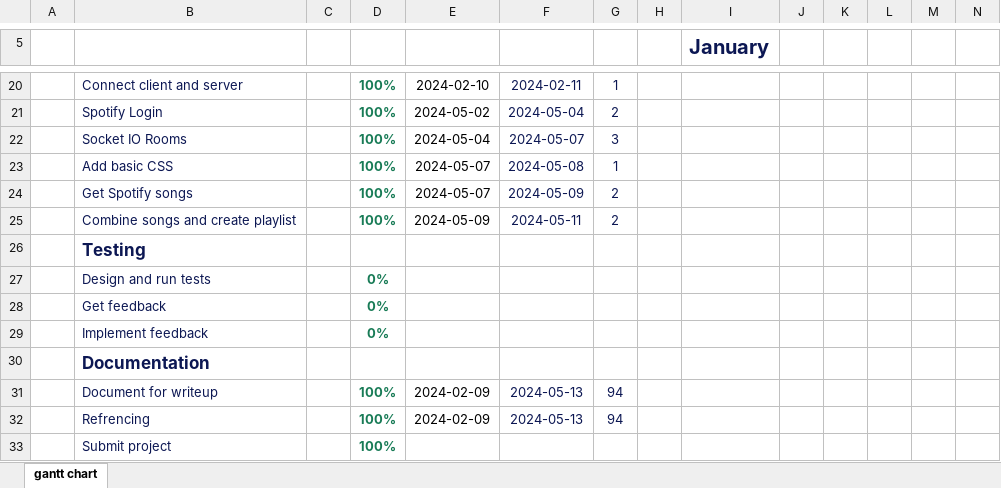
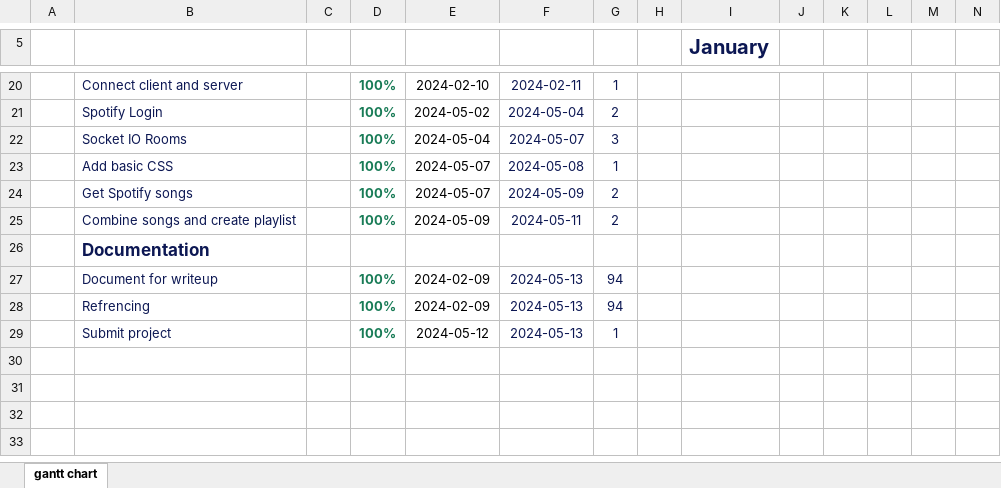
Before and after one commit to booth-w/spotify-combine-liked-songs, an Excel workbook: gantt chart.xlsx, sheet gantt chart, drawn as a sheet; only a part is shown, gaps mark what is left out; values as stored, in another font and other column widths than the file's, no borders; conditional formats and table styles not drawn; removed rows and columns are numbered as before the commit, all else as after; rows hold the shown columns only; the diff names each change by its address in the sheet, - before the commit and + after, or states it on an @@ line.

```diff
--- a/gantt chart.xlsx (sheet gantt chart)
+++ b/gantt chart.xlsx (sheet gantt chart)
-row 26:  | Testing
-row 27:  | Design and run tests |  | 0%
-row 28:  | Get feedback |  | 0%
-row 29:  | Implement feedback |  | 0%
-E29: (empty)
+E29: 2024-05-12
-F29: (empty)
+F29: 2024-05-13
-G29: (empty)
+G29: 1
```
Also changed, not shown: formulas that keep their value, 4 other files.
